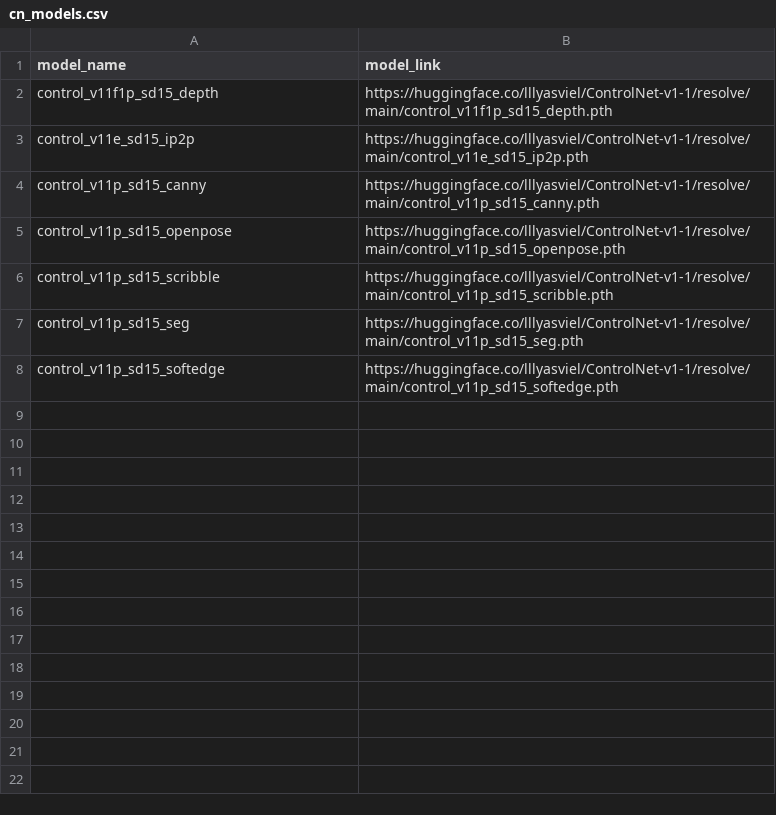
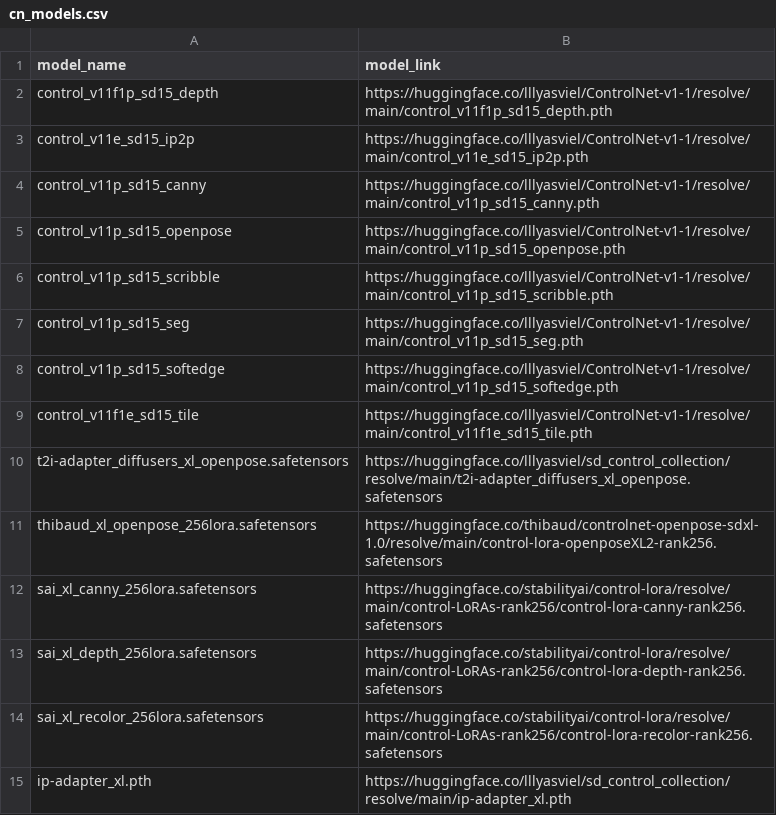
Before and after one commit to leonine2021/model-engine, a CSV file: cn_models.csv, drawn as a sheet.

```diff
--- a/cn_models.csv
+++ b/cn_models.csv
@@ -8 +8,8 @@ control_v11p_sd15_seg,https://huggingface.co/lllyasviel/ControlNet-v1-1/resolve/
 control_v11p_sd15_softedge,https://huggingface.co/lllyasviel/ControlNet-v1-1/resolve/main/control_v11p_sd15_softedge.pth
+control_v11f1e_sd15_tile,https://huggingface.co/lllyasviel/ControlNet-v1-1/resolve/main/control_v11f1e_sd15_tile.pth
+t2i-adapter_diffusers_xl_openpose.safetensors,https://huggingface.co/lllyasviel/sd_control_collection/resolve/main/t2i-adapter_diffusers_xl_openpose.safetensors
+thibaud_xl_openpose_256lora.safetensors,https://huggingface.co/thibaud/controlnet-openpose-sdxl-1.0/resolve/main/control-lora-openposeXL2-rank256.safetensors
+sai_xl_canny_256lora.safetensors,https://huggingface.co/stabilityai/control-lora/resolve/main/control-LoRAs-rank256/control-lora-canny-rank256.safetensors
+sai_xl_depth_256lora.safetensors,https://huggingface.co/stabilityai/control-lora/resolve/main/control-LoRAs-rank256/control-lora-depth-rank256.safetensors
+sai_xl_recolor_256lora.safetensors,https://huggingface.co/stabilityai/control-lora/resolve/main/control-LoRAs-rank256/control-lora-recolor-rank256.safetensors
+ip-adapter_xl.pth,https://huggingface.co/lllyasviel/sd_control_collection/resolve/main/ip-adapter_xl.pth
```
Also changed, not shown: 2 other files.
